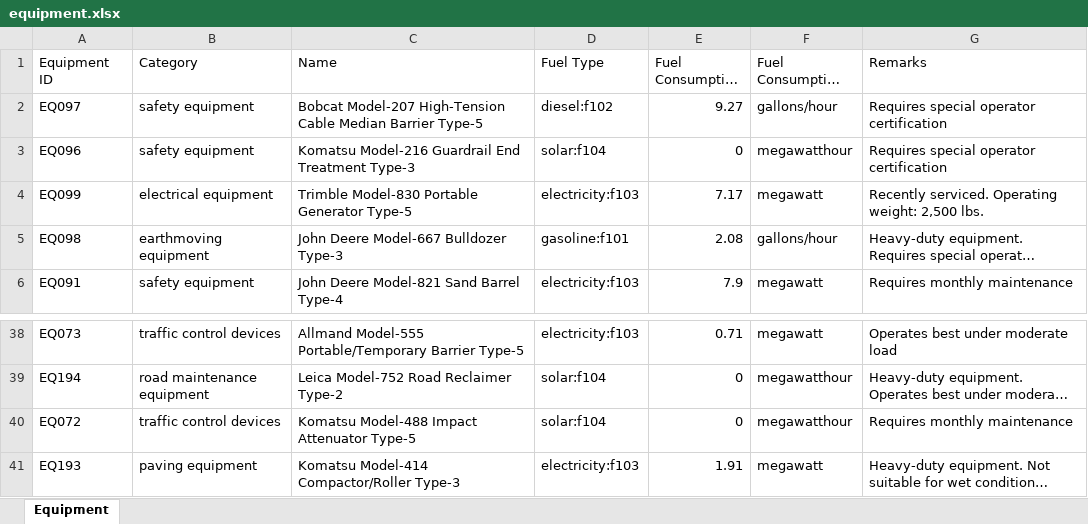
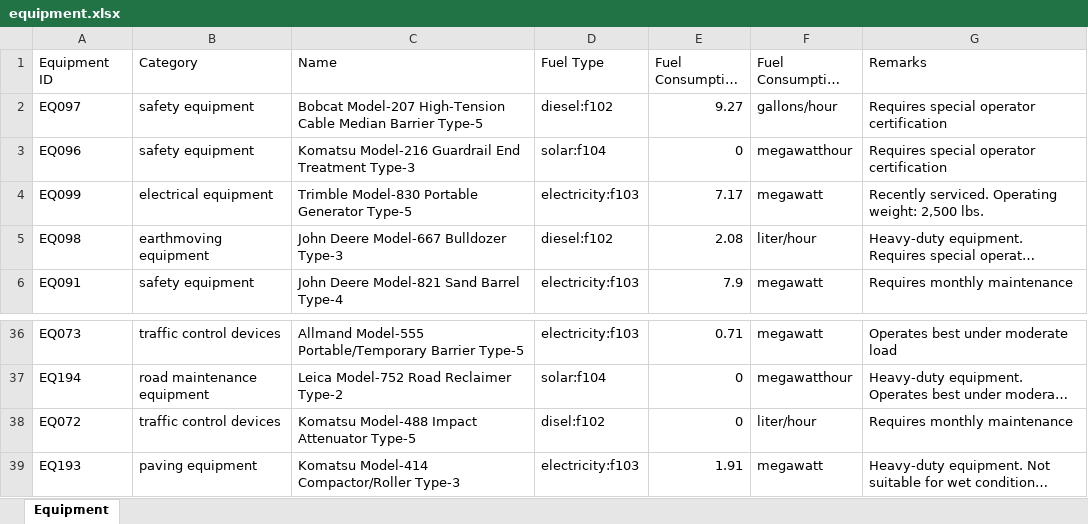
Before and after one commit to raickhr/roadConstructionGHGcalculator, an Excel workbook: equipment.xlsx, sheet Equipment, drawn as a sheet; only a part is shown, gaps mark what is left out; long unchanged cells end in …; values as stored, in another font and other column widths than the file's, no borders; addresses are those after the commit; the diff covers the shown part only; the diff names each change by its address in the sheet, - before the commit and + after, or states it on an @@ line.

```diff
--- a/equipment.xlsx (sheet Equipment)
+++ b/equipment.xlsx (sheet Equipment)
-D5 (Fuel Type): gasoline:f101
+D5 (Fuel Type): diesel:f102
-F5 (Fuel Consumption Rate Units): gallons/hour
+F5 (Fuel Consumption Rate Units): liter/hour
-D38 (Fuel Type): solar:f104
+D38 (Fuel Type): disel:f102
-F38 (Fuel Consumption Rate Units): megawatthour
+F38 (Fuel Consumption Rate Units): liter/hour
```
Also changed, not shown: 2 removed rows and 12 edited cells elsewhere in this sheet, fuel.xlsx, materials.xlsx, 8 other files.
